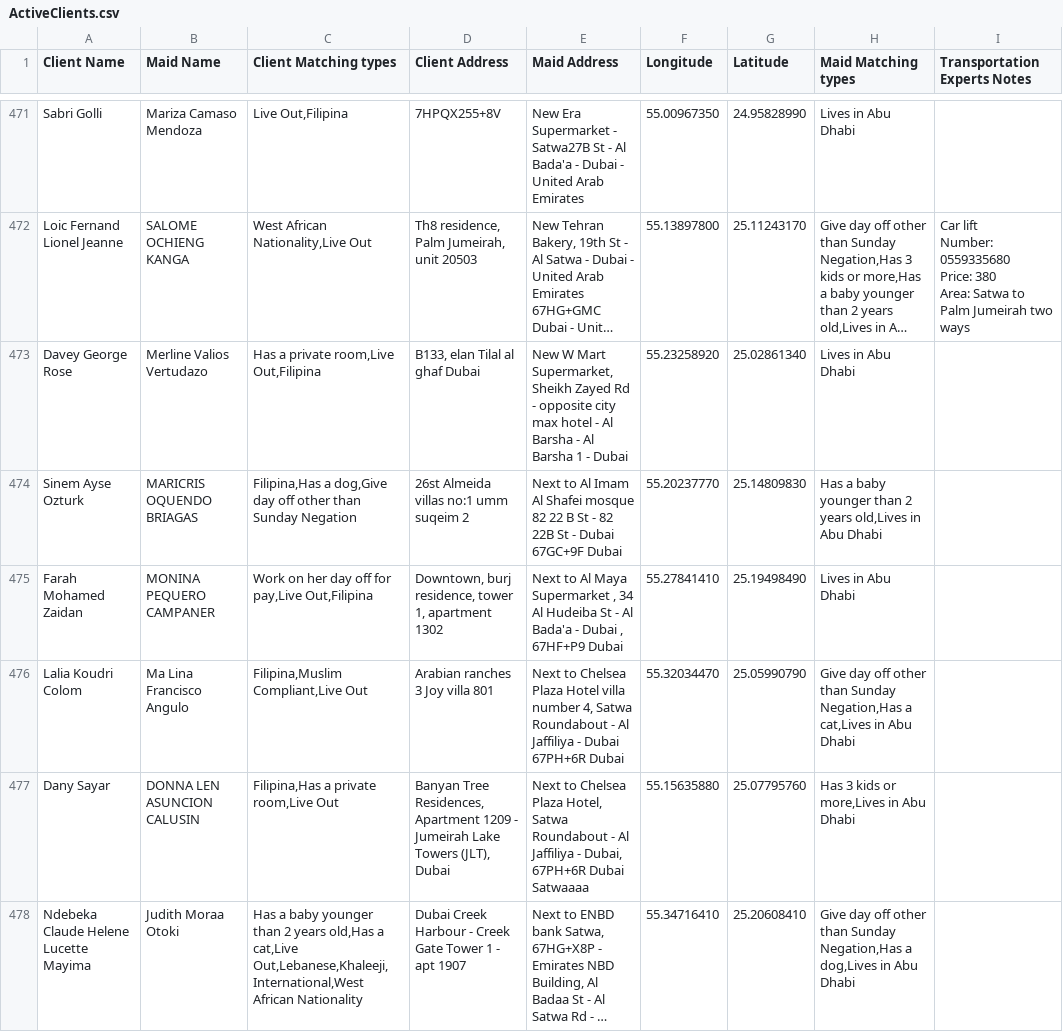
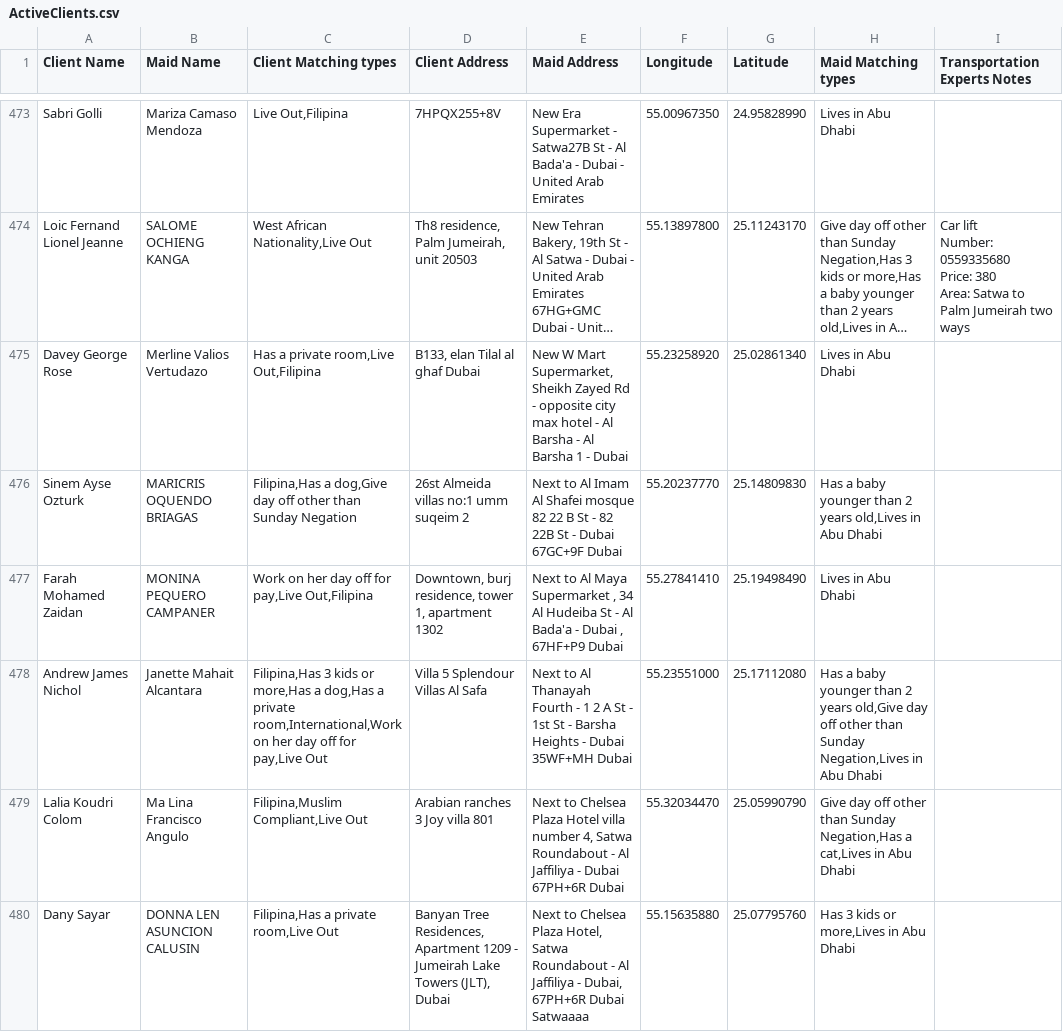
Before and after one commit to charbelchdid/map, a CSV file: ActiveClients.csv, drawn as a sheet; only a part is shown, gaps mark what is left out; the shorter side is filled out with more unchanged rows; long unchanged cells end in …; the diff covers the shown part only.

Commit message:
Update Live-out Clients Tracking   AVAILABLE CSV on 2025-06-20T21:52:45.628Z

```diff
--- a/ActiveClients.csv
+++ b/ActiveClients.csv
@@ -659,2 +666,3 @@ Sinem Ayse Ozturk,MARICRIS OQUENDO BRIAGAS,"Filipina,Has a dog,Give day off othe
 Farah Mohamed Zaidan,MONINA PEQUERO CAMPANER,"Work on her day off for pay,Live Out,Filipina","Downtown, burj residence, tower 1, apartment 1302","Next to Al Maya Supermarket , 34 Al Hudeiba St - Al Bada'a - Dubai , 67HF+P9 Dubai",55.27841410,25.19498490,Lives in Abu Dhabi,
+Andrew James Nichol,Janette Mahait Alcantara,"Filipina,Has 3 kids or more,Has a dog,Has a private room,International,Work on her day off for pay,Live Out",Villa 5 Splendour Villas Al Safa,Next to Al Thanayah Fourth - 1 2 A St - 1st St - Barsha Heights - Dubai 35WF+MH Dubai,55.23551000,25.17112080,"Has a baby younger than 2 years old,Give day off other than Sunday Negation,Lives in Abu Dhabi",
 Lalia Koudri Colom,Ma Lina Francisco Angulo,"Filipina,Muslim Compliant,Live Out",Arabian ranches 3 Joy villa 801,"Next to Chelsea Plaza Hotel villa number 4, Satwa Roundabout - Al Jaffiliya - Dubai 67PH+6R Dubai",55.32034470,25.05990790,"Give day off other than Sunday Negation,Has a cat,Lives in Abu Dhabi",
```
Also changed, not shown: 11 added rows, 8 removed rows and 1 edited cell elsewhere in this file.
